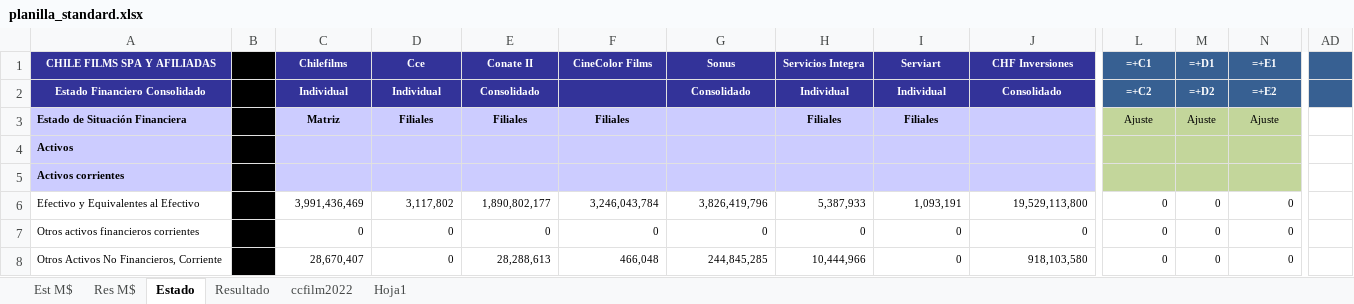
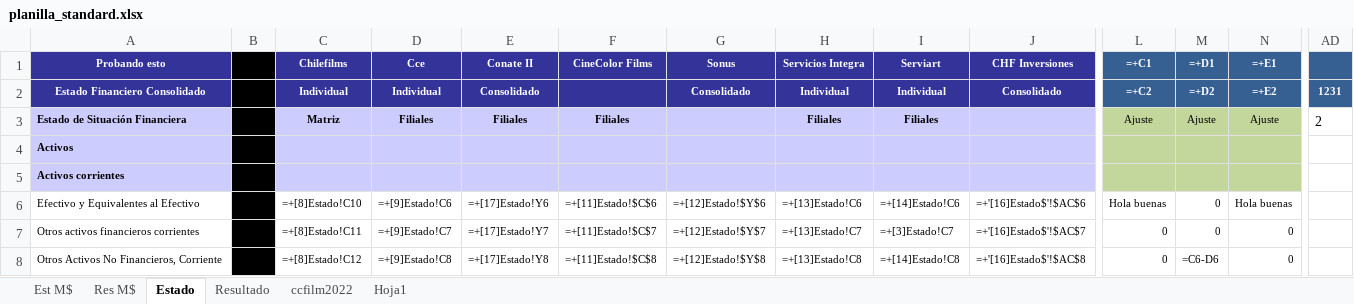
Before and after one commit to FelipeSMV/PMJF, an Excel workbook: recursos/planilla_standard.xlsx, sheet Estado, drawn as a sheet; only a part is shown, gaps mark what is left out; values as stored, in another font and other column widths than the file's, no borders; formulas without a stored value are shown as written; the diff covers the shown part only; the diff names each change by its address in the sheet, - before the commit and + after, or states it on an @@ line.

```diff
--- a/recursos/planilla_standard.xlsx (sheet Estado)
+++ b/recursos/planilla_standard.xlsx (sheet Estado)
-A1: CHILE FILMS SPA Y AFILIADAS
+A1: Probando esto
-AD2: (empty)
+AD2: 1231
-AD3: (empty)
+AD3: 2
-C6 (Chilefilms): 3,991,436,469
+C6 (Chilefilms): =+[8]Estado!C10
-D6 (Cce): 3,117,802
+D6 (Cce): =+[9]Estado!C6
-E6 (Conate II): 1,890,802,177
+E6 (Conate II): =+[17]Estado!Y6
-F6 (CineColor Films): 3,246,043,784
+F6 (CineColor Films): =+[11]Estado!$C$6
-G6 (Sonus): 3,826,419,796
+G6 (Sonus): =+[12]Estado!$Y$6
-H6 (Servicios Integra): 5,387,933
+H6 (Servicios Integra): =+[13]Estado!C6
-I6 (Serviart): 1,093,191
+I6 (Serviart): =+[14]Estado!C6
-J6 (CHF Inversiones): 19,529,113,800
+J6 (CHF Inversiones): =+'[16]Estado$'!$AC$6
-L6 (=+C1): 0
+L6 (=+C1): Hola buenas
-N6 (=+E1): 0
+N6 (=+E1): Hola buenas
-C7 (Chilefilms): 0
+C7 (Chilefilms): =+[8]Estado!C11
-D7 (Cce): 0
+D7 (Cce): =+[9]Estado!C7
-E7 (Conate II): 0
+E7 (Conate II): =+[17]Estado!Y7
-F7 (CineColor Films): 0
+F7 (CineColor Films): =+[11]Estado!$C$7
-G7 (Sonus): 0
+G7 (Sonus): =+[12]Estado!$Y$7
-H7 (Servicios Integra): 0
+H7 (Servicios Integra): =+[13]Estado!C7
-I7 (Serviart): 0
+I7 (Serviart): =+[3]Estado!C7
-J7 (CHF Inversiones): 0
+J7 (CHF Inversiones): =+'[16]Estado$'!$AC$7
-C8 (Chilefilms): 28,670,407
+C8 (Chilefilms): =+[8]Estado!C12
-D8 (Cce): 0
+D8 (Cce): =+[9]Estado!C8
-E8 (Conate II): 28,288,613
+E8 (Conate II): =+[17]Estado!Y8
-F8 (CineColor Films): 466,048
+F8 (CineColor Films): =+[11]Estado!$C$8
-G8 (Sonus): 244,845,285
+G8 (Sonus): =+[12]Estado!$Y$8
-H8 (Servicios Integra): 10,444,966
+H8 (Servicios Integra): =+[13]Estado!C8
-I8 (Serviart): 0
+I8 (Serviart): =+[14]Estado!C8
-J8 (CHF Inversiones): 918,103,580
+J8 (CHF Inversiones): =+'[16]Estado$'!$AC$8
-M8 (=+D1): 0
+M8 (=+D1): =C6-D6
```
Also changed, not shown: 437 edited cells elsewhere in this sheet, sheet Resultado, hidden cells, 3 other files.
